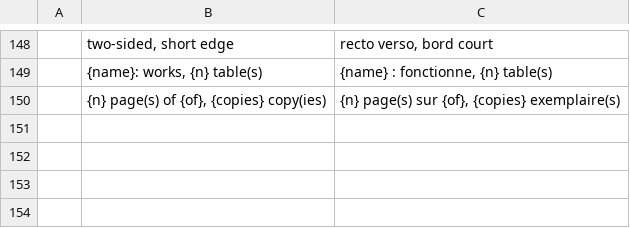
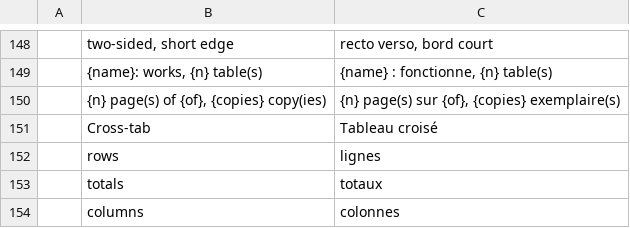
Before and after one commit to EtienneMonnier/reportcraft, a TSV file: i18n/fr.tsv, drawn as a sheet; only a part is shown, gaps mark what is left out; the diff names each change by its address in the sheet, - before the commit and + after, or states it on an @@ line.

```diff
--- a/i18n/fr.tsv
+++ b/i18n/fr.tsv
+row 151:  | Cross-tab | Tableau croisé
+row 152:  | rows | lignes
+row 153:  | totals | totaux
+row 154:  | columns | colonnes
```
Also changed, not shown: 10 other files.
